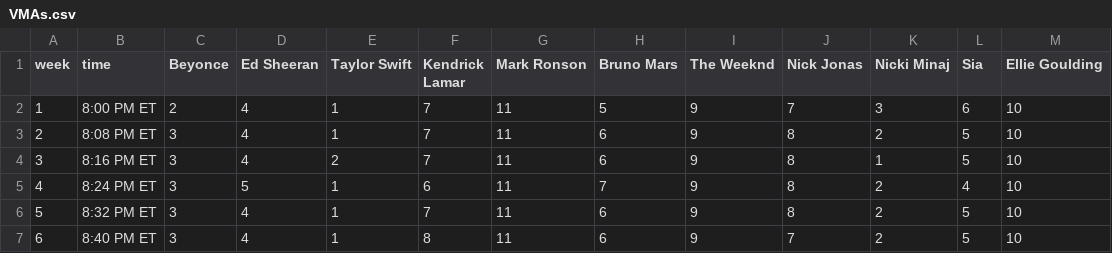
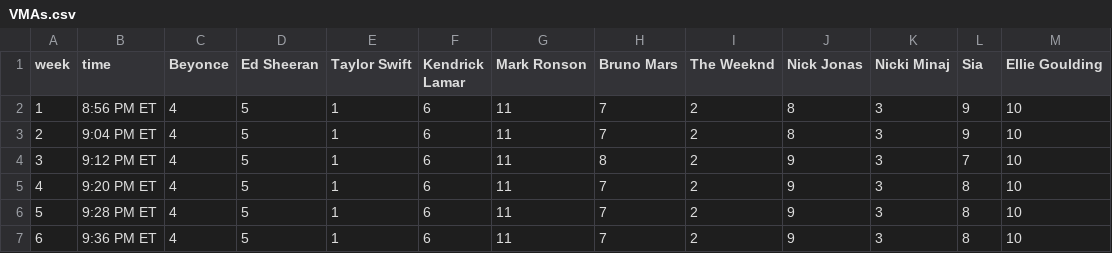
Before and after one commit to GoogleTrends/horserace, a CSV file: VMAs.csv, drawn as a sheet; only a part is shown; the diff covers the shown part only.

Commit message:
Update VMAs.csv

```diff
--- a/VMAs.csv
+++ b/VMAs.csv
@@ -1,7 +1,7 @@
 week,time,Beyonce,Ed Sheeran,Taylor Swift,Kendrick Lamar,Mark Ronson,Bruno Mars,The Weeknd,Nick Jonas,Nicki Minaj,Sia,Ellie Goulding
-1,8:00 PM ET,2,4,1,7,11,5,9,7,3,6,10
-2,8:08 PM ET,3,4,1,7,11,6,9,8,2,5,10
-3,8:16 PM ET,3,4,2,7,11,6,9,8,1,5,10
-4,8:24 PM ET,3,5,1,6,11,7,9,8,2,4,10
-5,8:32 PM ET,3,4,1,7,11,6,9,8,2,5,10
-6,8:40 PM ET,3,4,1,8,11,6,9,7,2,5,10
+1,8:56 PM ET,4,5,1,6,11,7,2,8,3,9,10
+2,9:04 PM ET,4,5,1,6,11,7,2,8,3,9,10
+3,9:12 PM ET,4,5,1,6,11,8,2,9,3,7,10
+4,9:20 PM ET,4,5,1,6,11,7,2,9,3,8,10
+5,9:28 PM ET,4,5,1,6,11,7,2,9,3,8,10
+6,9:36 PM ET,4,5,1,6,11,7,2,9,3,8,10
```
Also changed, not shown: 149 edited cells elsewhere in this file.
